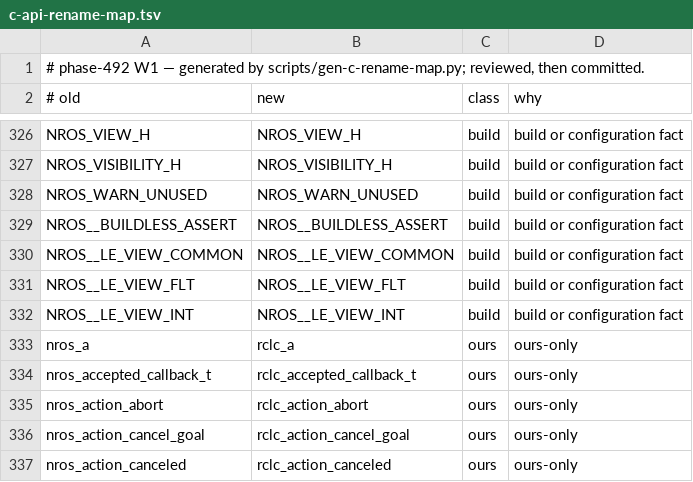
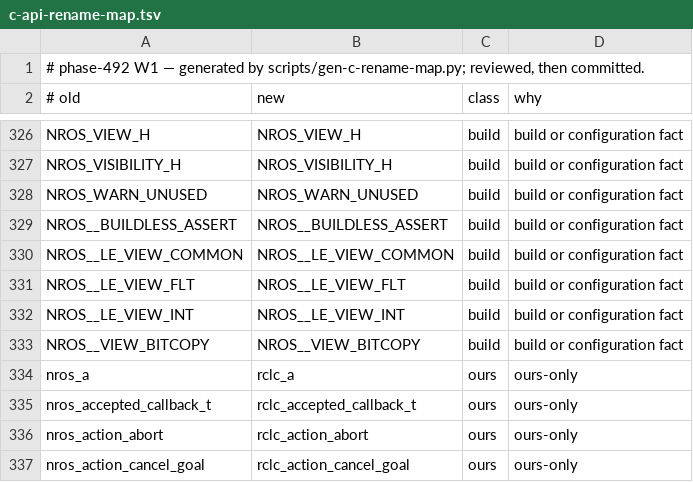
Before and after one commit to NEWSLabNTU/nano-ros, a TSV file: docs/reference/c-api-rename-map.tsv, drawn as a sheet; only a part is shown, gaps mark what is left out; the shorter side is filled out with more unchanged rows.

```diff
--- a/docs/reference/c-api-rename-map.tsv
+++ b/docs/reference/c-api-rename-map.tsv
@@ -332,2 +332,3 @@ NROS__LE_VIEW_FLT	NROS__LE_VIEW_FLT	build	build or configuration fact
 NROS__LE_VIEW_INT	NROS__LE_VIEW_INT	build	build or configuration fact
+NROS__VIEW_BITCOPY	NROS__VIEW_BITCOPY	build	build or configuration fact
 nros_a	rclc_a	ours	ours-only
```
Also changed, not shown: 18 other files.
